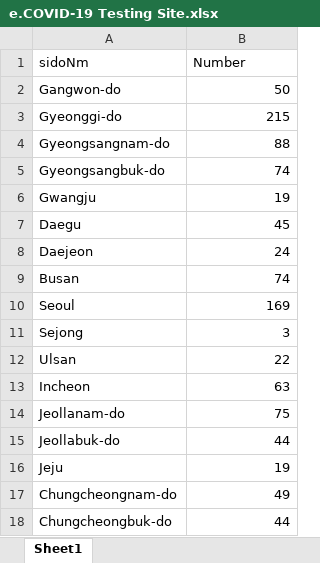
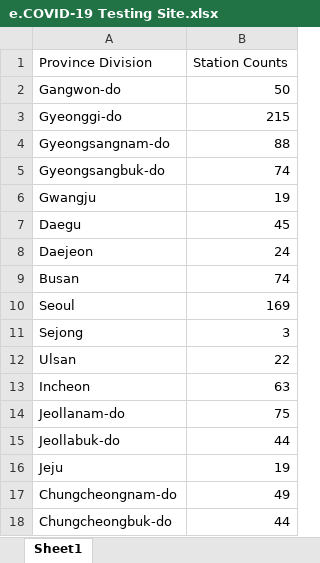
Before and after one commit to SET-AI/South_Korea_COVID_19_Data_Visualization, an Excel workbook: data/2. South Korea COVID-19 Infection Status/e.COVID-19 Testing Site.xlsx, sheet Sheet1, drawn as a sheet; values as stored, in another font and other column widths than the file's, no borders; removed rows and columns are numbered as before the commit, all else as after; the diff names each change by its address in the sheet, - before the commit and + after, or states it on an @@ line.

```diff
--- a/data/2. South Korea COVID-19 Infection Status/e.COVID-19 Testing Site.xlsx (sheet Sheet1)
+++ b/data/2. South Korea COVID-19 Infection Status/e.COVID-19 Testing Site.xlsx (sheet Sheet1)
-row 1: sidoNm | Number
+row 1: Province Division | Station Counts
```
Also changed, not shown: data/2. South Korea COVID-19 Infection Status/h.Major infectious Disease Statistics.xlsx, 13 other files.
